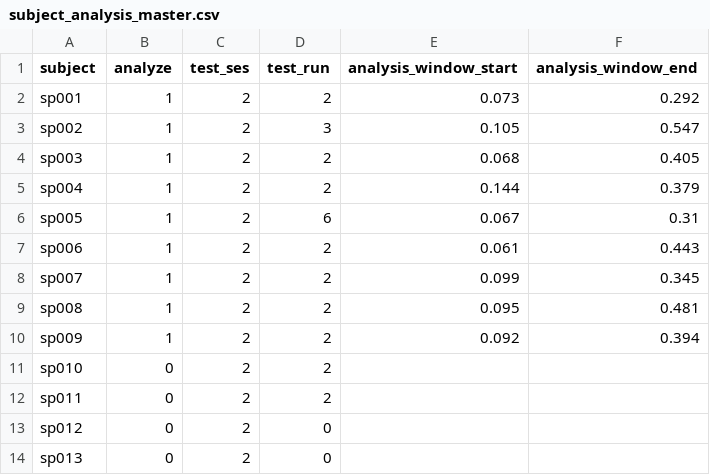
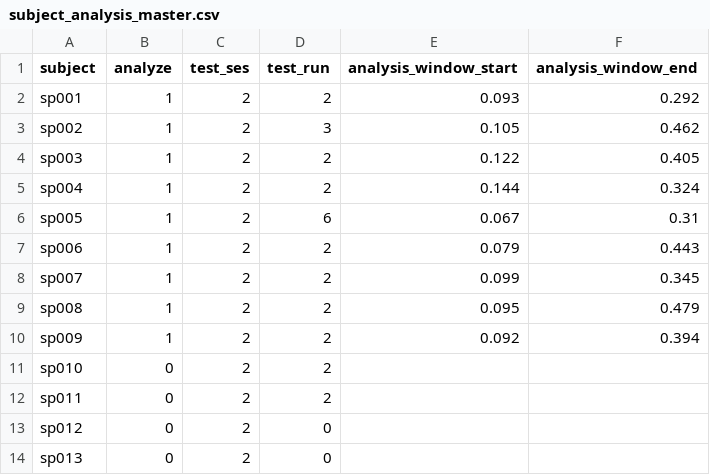
Before and after one commit to GuentherLab/seq_pert, a CSV file: subject_analysis_master.csv, drawn as a sheet.

Commit message:
update windows

```diff
--- a/subject_analysis_master.csv
+++ b/subject_analysis_master.csv
@@ -1,10 +1,10 @@
 subject,analyze,test_ses,test_run,analysis_window_start,analysis_window_end
-sp001,1,2,2,0.073,0.292
-sp002,1,2,3,0.105,0.547
-sp003,1,2,2,0.068,0.405
-sp004,1,2,2,0.144,0.379
+sp001,1,2,2,0.093,0.292
+sp002,1,2,3,0.105,0.462
+sp003,1,2,2,0.122,0.405
+sp004,1,2,2,0.144,0.324
 sp005,1,2,6,0.067,0.31
-sp006,1,2,2,0.061,0.443
+sp006,1,2,2,0.079,0.443
 sp007,1,2,2,0.099,0.345
-sp008,1,2,2,0.095,0.481
+sp008,1,2,2,0.095,0.479
 sp009,1,2,2,0.092,0.394
```
Also changed, not shown: 3 other files.
